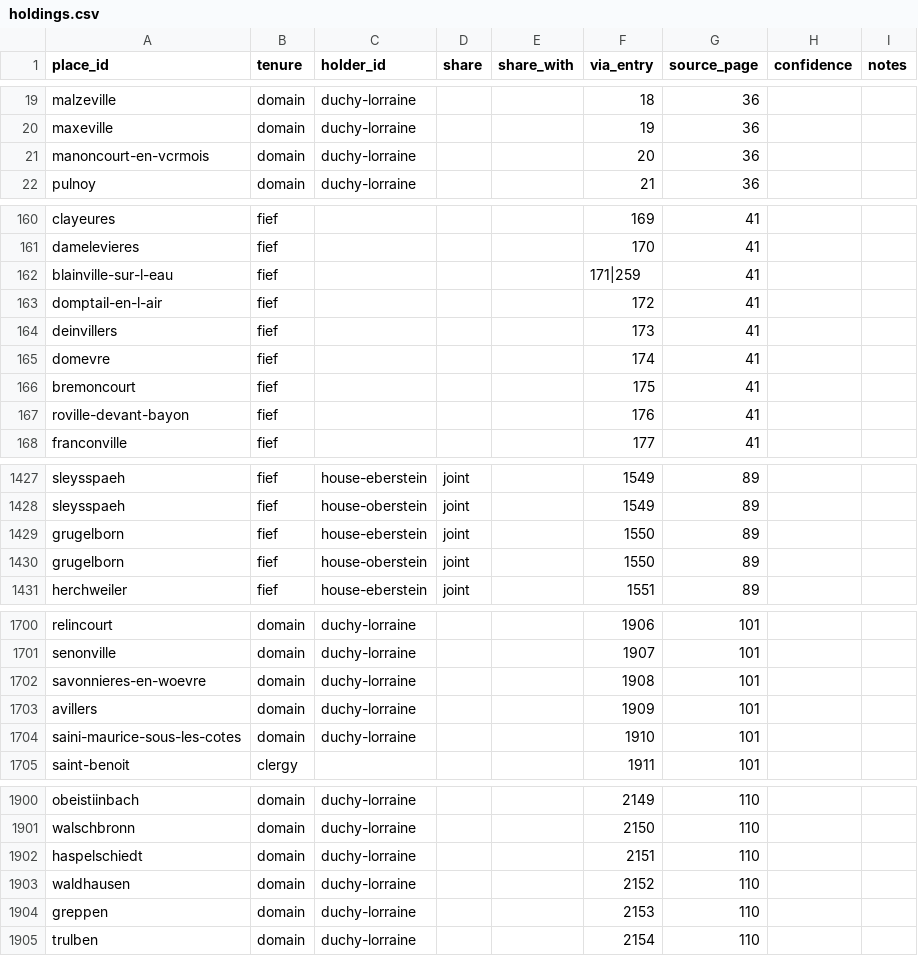
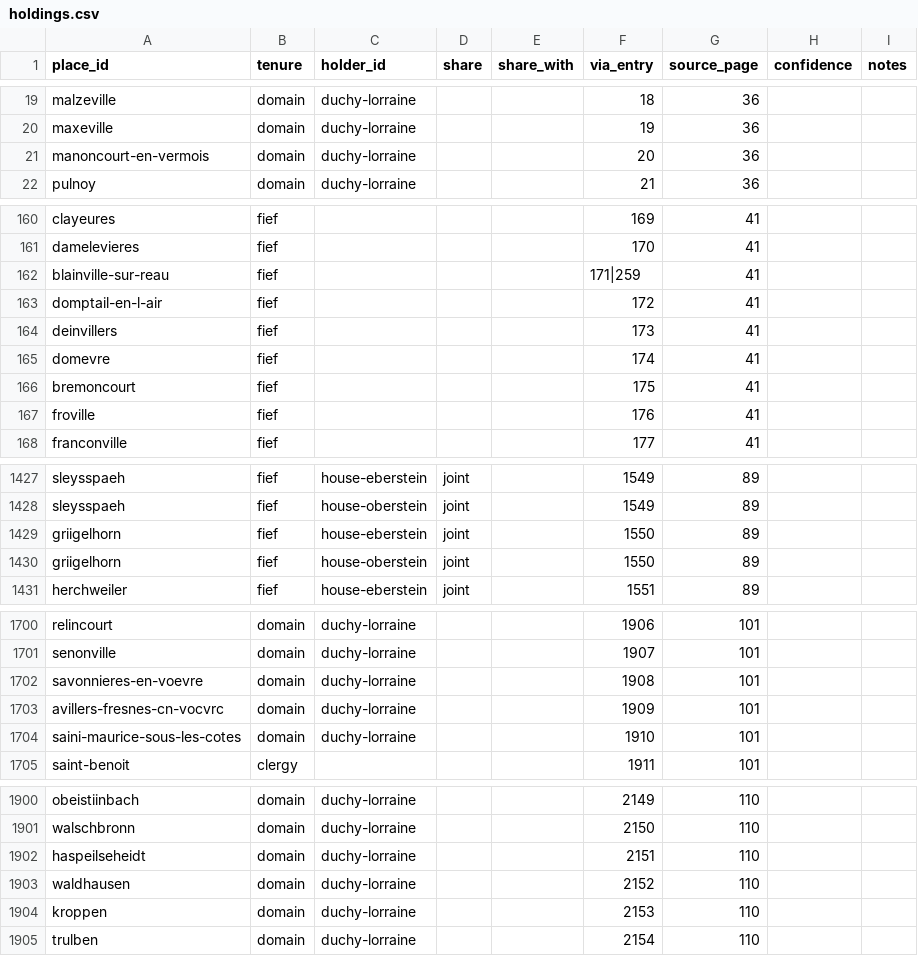
Before and after one commit to skachano/hist-map_dl1594, a CSV file: data/curated/holdings.csv, drawn as a sheet; only a part is shown, gaps mark what is left out; the diff covers the shown part only.

```diff
--- a/data/curated/holdings.csv
+++ b/data/curated/holdings.csv
@@ -20,3 +20,3 @@ malzeville,domain,duchy-lorraine,,,18,36,,
 maxeville,domain,duchy-lorraine,,,19,36,,
-manoncourt-en-vcrmois,domain,duchy-lorraine,,,20,36,,
+manoncourt-en-vermois,domain,duchy-lorraine,,,20,36,,
 pulnoy,domain,duchy-lorraine,,,21,36,,
@@ -161,3 +161,3 @@ clayeures,fief,,,,169,41,,
 damelevieres,fief,,,,170,41,,
-blainville-sur-l-eau,fief,,,,171|259,41,,
+blainville-sur-reau,fief,,,,171|259,41,,
 domptail-en-l-air,fief,,,,172,41,,
@@ -166,3 +166,3 @@ domevre,fief,,,,174,41,,
 bremoncourt,fief,,,,175,41,,
-roville-devant-bayon,fief,,,,176,41,,
+froville,fief,,,,176,41,,
 franconville,fief,,,,177,41,,
@@ -1428,4 +1428,4 @@ sleysspaeh,fief,house-eberstein,joint,,1549,89,,
 sleysspaeh,fief,house-oberstein,joint,,1549,89,,
-grugelborn,fief,house-eberstein,joint,,1550,89,,
-grugelborn,fief,house-oberstein,joint,,1550,89,,
+griigelhorn,fief,house-eberstein,joint,,1550,89,,
+griigelhorn,fief,house-oberstein,joint,,1550,89,,
 herchweiler,fief,house-eberstein,joint,,1551,89,,
@@ -1701,4 +1701,4 @@ relincourt,domain,duchy-lorraine,,,1906,101,,
 senonville,domain,duchy-lorraine,,,1907,101,,
-savonnieres-en-woevre,domain,duchy-lorraine,,,1908,101,,
-avillers,domain,duchy-lorraine,,,1909,101,,
+savonnieres-en-voevre,domain,duchy-lorraine,,,1908,101,,
+avillers-fresnes-cn-vocvrc,domain,duchy-lorraine,,,1909,101,,
 saini-maurice-sous-les-cotes,domain,duchy-lorraine,,,1910,101,,
@@ -1901,5 +1901,5 @@ obeistiinbach,domain,duchy-lorraine,,,2149,110,,
 walschbronn,domain,duchy-lorraine,,,2150,110,,
-haspelschiedt,domain,duchy-lorraine,,,2151,110,,
+haspeilseheidt,domain,duchy-lorraine,,,2151,110,,
 waldhausen,domain,duchy-lorraine,,,2152,110,,
-greppen,domain,duchy-lorraine,,,2153,110,,
+kroppen,domain,duchy-lorraine,,,2153,110,,
 trulben,domain,duchy-lorraine,,,2154,110,,
```
Also changed, not shown: 25 edited cells elsewhere in this file, data/curated/entries.csv, data/curated/geocoding.csv, 18 other files.
